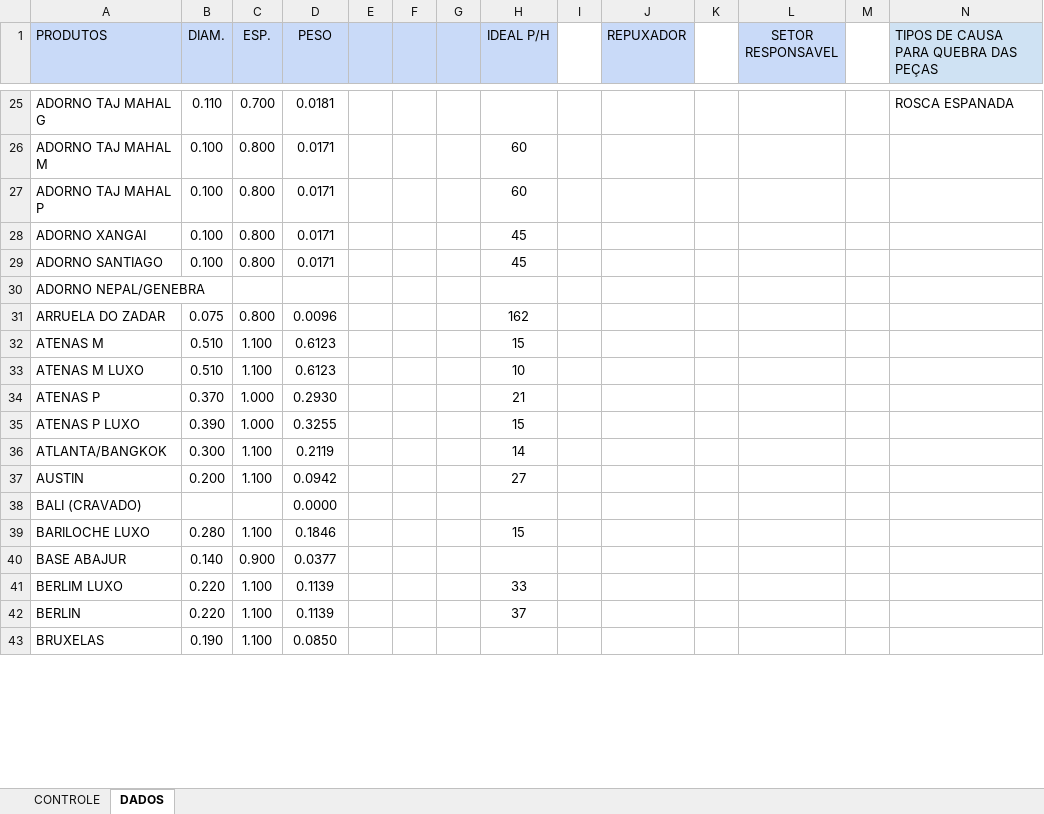
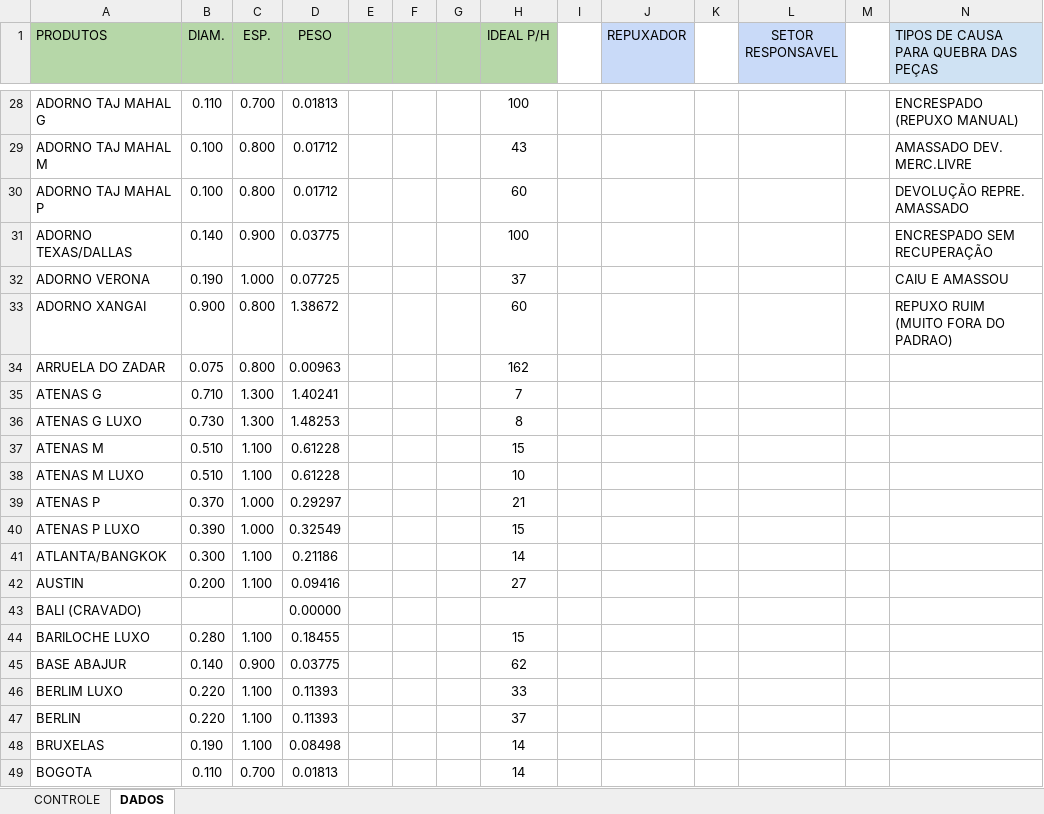
Before and after one commit to felipergrosa/Controle-de-Producao, an Excel workbook: Controle Repuxado.xlsx, sheet DADOS, drawn as a sheet; only a part is shown, gaps mark what is left out; values as stored, in another font and other column widths than the file's, no borders; charts and pictures not drawn; removed rows and columns are numbered as before the commit, all else as after; the diff covers the shown part only; the diff names each change by its address in the sheet, - before the commit and + after, or states it on an @@ line.

Commit message:
feat: add production dashboard for repuxo with OEE and quality metrics and include automation script for data import

```diff
--- a/Controle Repuxado.xlsx (sheet DADOS)
+++ b/Controle Repuxado.xlsx (sheet DADOS)
-A1:H1 fill: #C9DAF8
+A1:H1 fill: #B6D7A8
-D28 (PESO): 0.0181
+D28 (PESO): 0.01813
-H28 (IDEAL P/H): (empty)
+H28 (IDEAL P/H): 100
-N28: ROSCA ESPANADA
+N28: ENCRESPADO (REPUXO MANUAL)
-D29:D30 (PESO): 0.0171
+D29:D30 (PESO): 0.01712
-H29 (IDEAL P/H): 60
+H29 (IDEAL P/H): 43
-N29: (empty)
+N29: AMASSADO DEV. MERC.LIVRE
-N30: (empty)
+N30: DEVOLUÇÃO REPRE. AMASSADO
+row 31: ADORNO TEXAS/DALLAS | 0.140 | 0.900 | 0.03775 |  |  |  | 100 |  |  |  |  |  | ENCRESPADO SEM RECUPERAÇÃO
+row 32: ADORNO VERONA | 0.190 | 1.000 | 0.07725 |  |  |  | 37 |  |  |  |  |  | CAIU E AMASSOU
-B33 (DIAM.): 0.100
+B33 (DIAM.): 0.900
-D33 (PESO): 0.0171
+D33 (PESO): 1.38672
-H33 (IDEAL P/H): 45
+H33 (IDEAL P/H): 60
-N33: (empty)
+N33: REPUXO RUIM (MUITO FORA DO PADRAO)
-row 29: ADORNO SANTIAGO | 0.100 | 0.800 | 0.0171 |  |  |  | 45
-row 30: ADORNO NEPAL/GENEBRA
-D34 (PESO): 0.0096
+D34 (PESO): 0.00963
+row 35: ATENAS G | 0.710 | 1.300 | 1.40241 |  |  |  | 7
+row 36: ATENAS G LUXO | 0.730 | 1.300 | 1.48253 |  |  |  | 8
-D37:D38 (PESO): 0.6123
+D37:D38 (PESO): 0.61228
-D39 (PESO): 0.2930
+D39 (PESO): 0.29297
-D40 (PESO): 0.3255
+D40 (PESO): 0.32549
-D41 (PESO): 0.2119
+D41 (PESO): 0.21186
-D42 (PESO): 0.0942
+D42 (PESO): 0.09416
-D43 (PESO): 0.0000
+D43 (PESO): 0.00000
-D44 (PESO): 0.1846
+D44 (PESO): 0.18455
-D45 (PESO): 0.0377
+D45 (PESO): 0.03775
-H45 (IDEAL P/H): (empty)
+H45 (IDEAL P/H): 62
-D46:D47 (PESO): 0.1139
+D46:D47 (PESO): 0.11393
-D48 (PESO): 0.0850
+D48 (PESO): 0.08498
-H48 (IDEAL P/H): (empty)
+H48 (IDEAL P/H): 14
+row 49: BOGOTA | 0.110 | 0.700 | 0.01813 |  |  |  | 14
```
Also changed, not shown: 54 added rows, 22 removed rows and 225 edited cells elsewhere in this sheet, sheet CONTROLE, formulas that keep their value, 1 other file.
